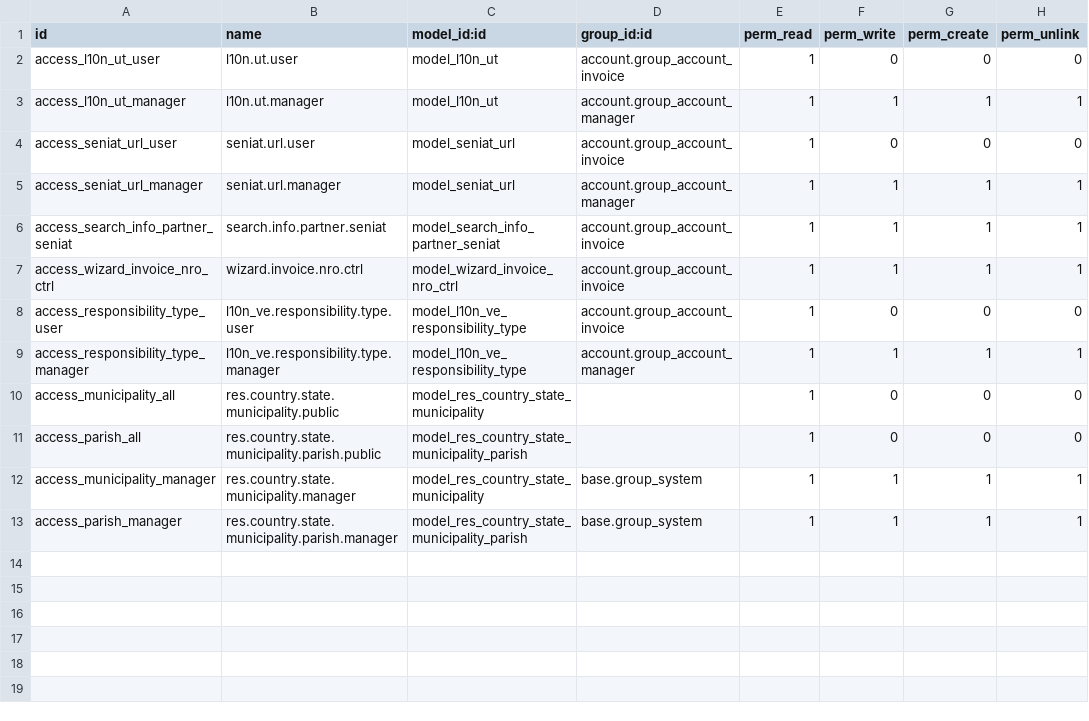
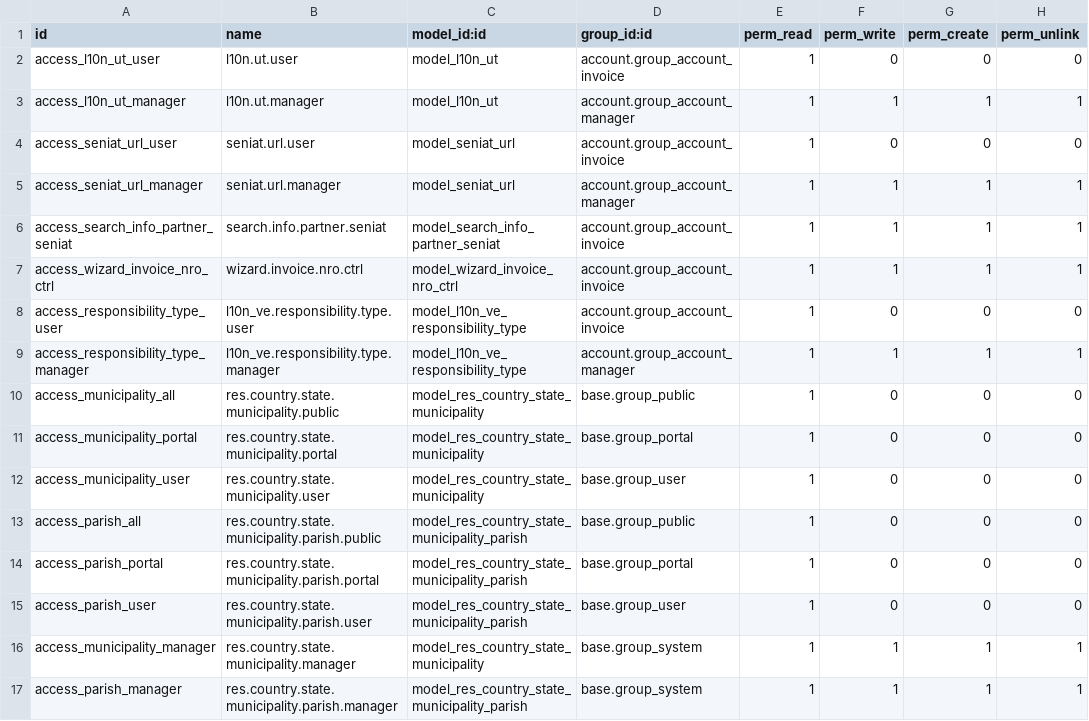
Before and after one commit to guillermm/l10n-venezuela, a CSV file: l10n_ve_base/security/ir.model.access.csv, drawn as a sheet.

Commit message:
[FIX] l10n_ve_base: fix remaining Odoo 19 tests and access

```diff
--- a/l10n_ve_base/security/ir.model.access.csv
+++ b/l10n_ve_base/security/ir.model.access.csv
@@ -9,4 +9,8 @@ access_responsibility_type_user,l10n_ve.responsibility.type.user,model_l10n_ve_r
 access_responsibility_type_manager,l10n_ve.responsibility.type.manager,model_l10n_ve_responsibility_type,account.group_account_manager,1,1,1,1
-access_municipality_all,res.country.state.municipality.public,model_res_country_state_municipality,,1,0,0,0
-access_parish_all,res.country.state.municipality.parish.public,model_res_country_state_municipality_parish,,1,0,0,0
+access_municipality_all,res.country.state.municipality.public,model_res_country_state_municipality,base.group_public,1,0,0,0
+access_municipality_portal,res.country.state.municipality.portal,model_res_country_state_municipality,base.group_portal,1,0,0,0
+access_municipality_user,res.country.state.municipality.user,model_res_country_state_municipality,base.group_user,1,0,0,0
+access_parish_all,res.country.state.municipality.parish.public,model_res_country_state_municipality_parish,base.group_public,1,0,0,0
+access_parish_portal,res.country.state.municipality.parish.portal,model_res_country_state_municipality_parish,base.group_portal,1,0,0,0
+access_parish_user,res.country.state.municipality.parish.user,model_res_country_state_municipality_parish,base.group_user,1,0,0,0
 access_municipality_manager,res.country.state.municipality.manager,model_res_country_state_municipality,base.group_system,1,1,1,1
```
Also changed, not shown: 2 other files.
